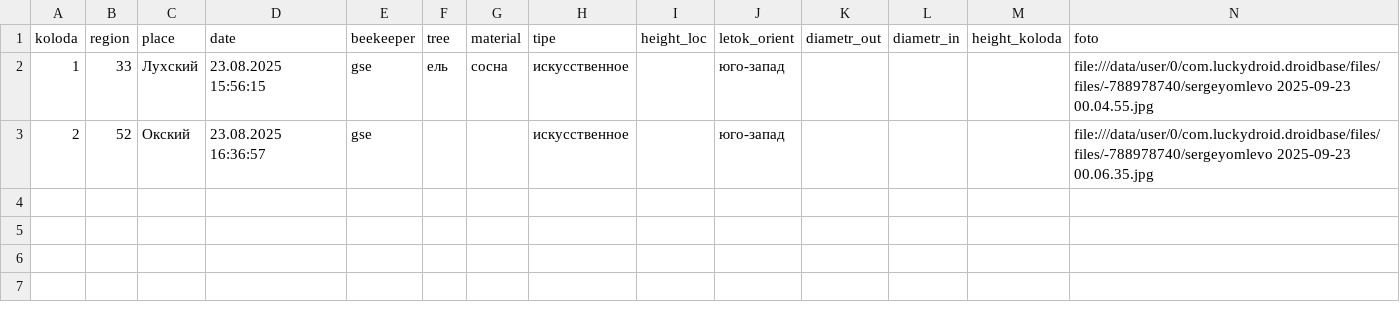
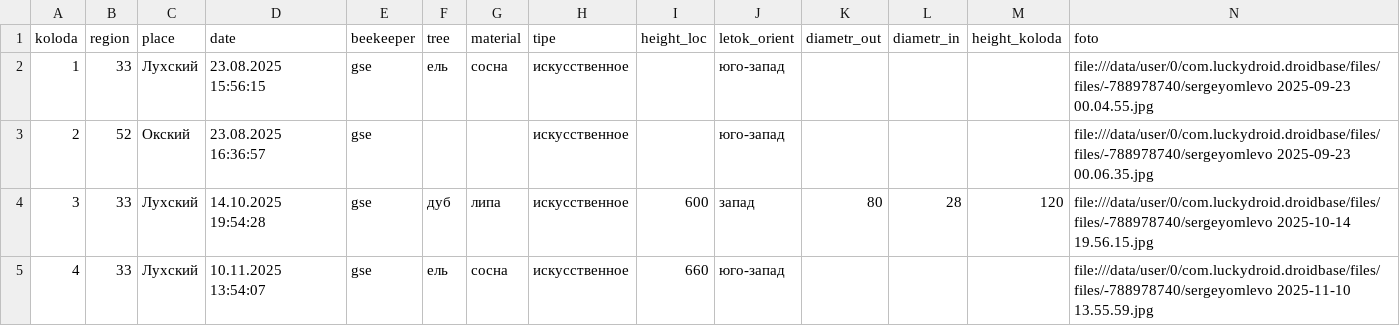
Before and after one commit to beehanter/koloda, a CSV file: memento/gse/koloda/koloda.csv, drawn as a sheet; only a part is shown; rows hold the shown columns only; the diff names each change by its address in the sheet, - before the commit and + after, or states it on an @@ line.

```diff
--- a/memento/gse/koloda/koloda.csv
+++ b/memento/gse/koloda/koloda.csv
+row 4: 3 | 33 | Лухский | 14.10.2025 19:54:28 | gse | дуб | липа | искусственное | 600 | запад | 80 | 28 | 120 | file:///data/user/0/com.luckydroid.droidbase/files/files/-788978740/sergeyomlevo 2025-10-14 19.56.15.jpg
+row 5: 4 | 33 | Лухский | 10.11.2025 13:54:07 | gse | ель | сосна | искусственное | 660 | юго-запад |  |  |  | file:///data/user/0/com.luckydroid.droidbase/files/files/-788978740/sergeyomlevo 2025-11-10 13.55.59.jpg
```
Also changed, not shown: memento/gse/paseki/paseki.csv, 9 other files.
